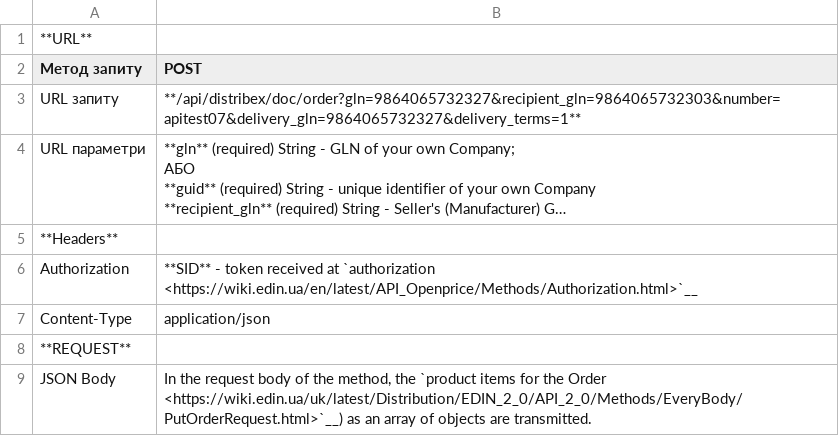
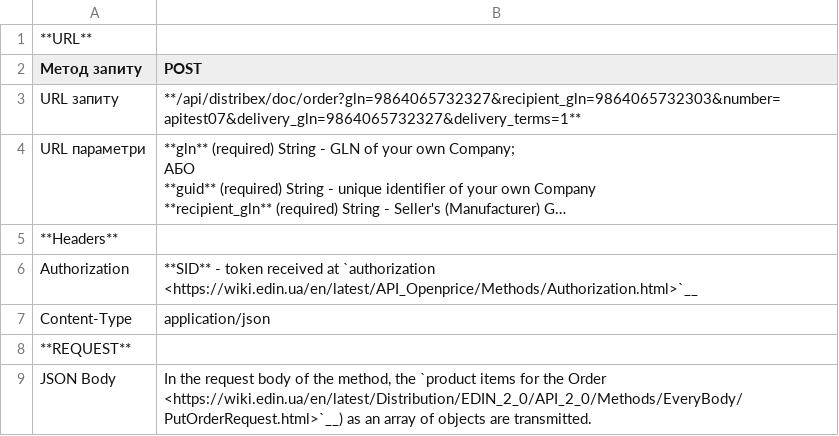
Before and after one commit to EDI-N/Docs_en, a CSV file: docs/API_Openprice/Methods/DistribexOrder.csv, drawn as a sheet; long unchanged cells end in ….

```diff
--- a/docs/API_Openprice/Methods/DistribexOrder.csv
+++ b/docs/API_Openprice/Methods/DistribexOrder.csv
@@ -22,2 +22,2 @@ Content-Type  , application/json
 **REQUEST**   ,
-JSON Body     ,"In the request body of the method, the `product items for the Order <https://wiki.edin.ua/uk/latest/Distribution/EDIN_2_0/API_2_0/Methods/EveryBody/PutOrderRequest.html>`__) as an array of objects are transmitted."
+JSON Body     ,"In the request body of the method, the `product items for the Order <https://wiki.edin.ua/en/latest/Distribution/EDIN_2_0/API_2_0/Methods/EveryBody/PutOrderRequest.html>`__) as an array of objects are transmitted."
```
Also changed, not shown: docs/Distribution/EDIN_2_0/API_2_0/Methods/EveryBody/for_csv/Identificator.csv, 1 other file.
